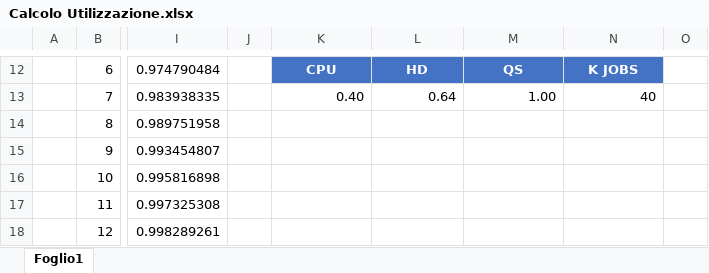
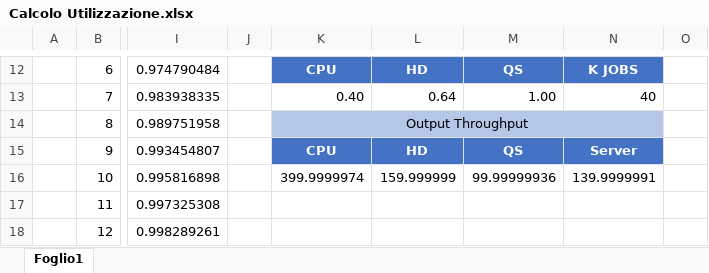
Before and after one commit to Califfo8/PECSN-Multiprogrammed-Server, an Excel workbook: Documents/Calcolo Utilizzazione.xlsx, sheet Foglio1, drawn as a sheet; only a part is shown, gaps mark what is left out; values as stored, in another font and other column widths than the file's, no borders; table styles not drawn; the diff names each change by its address in the sheet, - before the commit and + after, or states it on an @@ line.

Commit message:
Teoretical Throughput

```diff
--- a/Documents/Calcolo Utilizzazione.xlsx (sheet Foglio1)
+++ b/Documents/Calcolo Utilizzazione.xlsx (sheet Foglio1)
-K14: (empty)
+K14: Output Throughput
-K14 fill: none
+K14 fill: #B4C7E7
+K14:N14 merged
-K15: (empty)
+K15: CPU
-K15:N15 fill: none
+K15:N15 fill: #4472C4
-L15: (empty)
+L15: HD
-M15: (empty)
+M15: QS
-N15: (empty)
+N15: Server
-K16: (empty)
+K16: 399.9999974
-L16: (empty)
+L16: 159.999999
-M16: (empty)
+M16: 99.99999936
-N16: (empty)
+N16: 139.9999991
```
